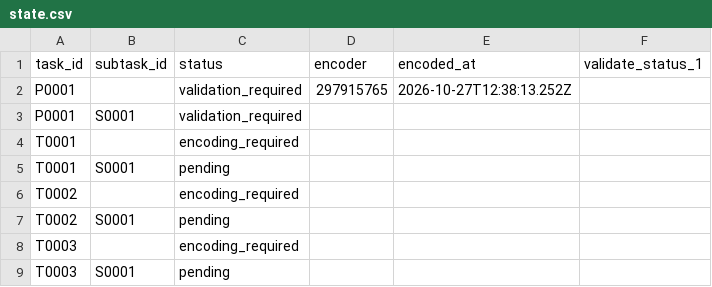
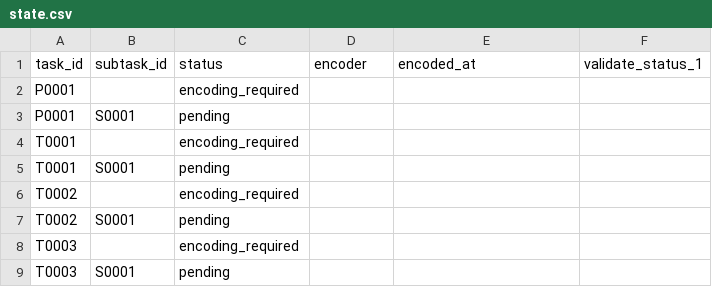
Before and after one commit to ohwjd/test-20261023-1, a CSV file: tracking/state.csv, drawn as a sheet; only a part is shown.

```diff
--- a/tracking/state.csv
+++ b/tracking/state.csv
@@ -1,4 +1,4 @@
 task_id,subtask_id,status,encoder,encoded_at,validate_status_1
-P0001,,validation_required,297915765,2026-10-27T12:38:13.252Z,
-P0001,S0001,validation_required,,,
+P0001,,encoding_required,,,
+P0001,S0001,pending,,,
 T0001,,encoding_required,,,
```
Also changed, not shown: tracking/history.csv, 2 other files.
